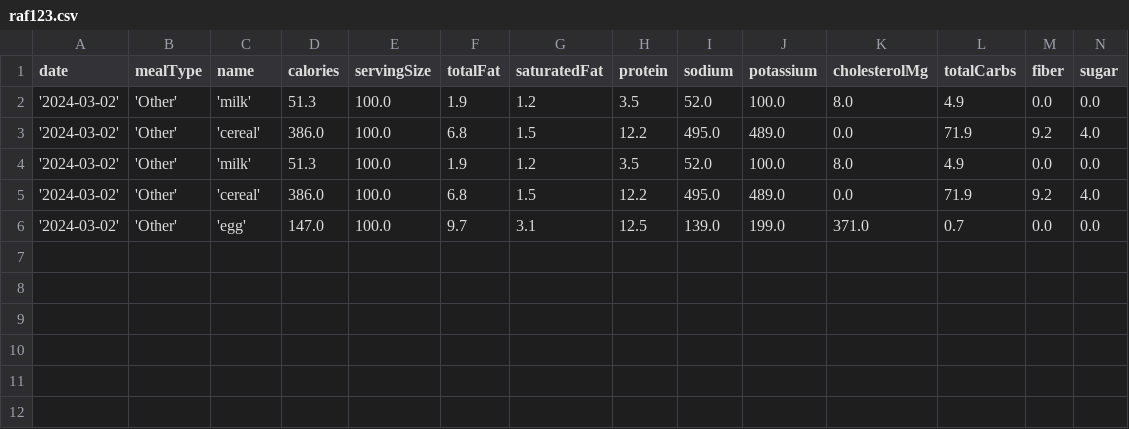
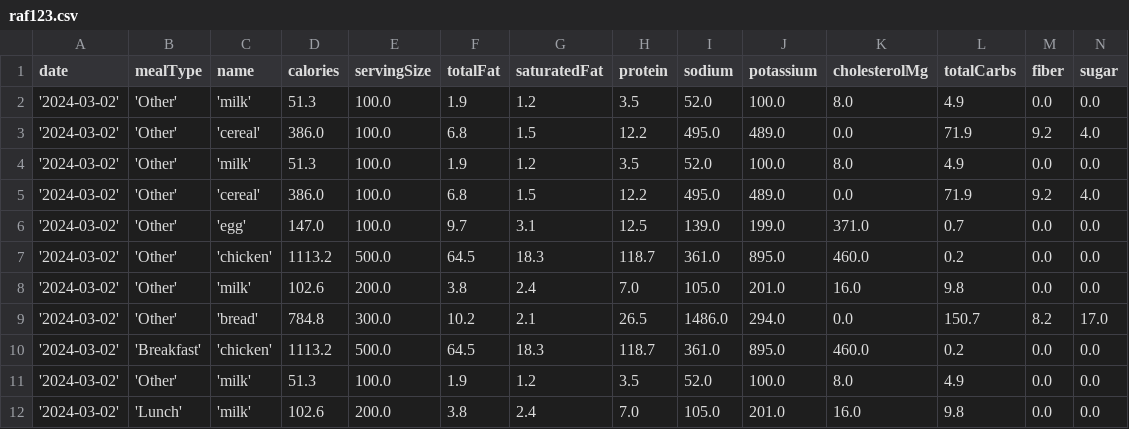
Before and after one commit to mferreira-7/dietManagementTool, a CSV file: DietManagementTool/src/main/userdata/raf123.csv, drawn as a sheet.

```diff
--- a/DietManagementTool/src/main/userdata/raf123.csv
+++ b/DietManagementTool/src/main/userdata/raf123.csv
@@ -6 +6,7 @@ date,mealType,name,calories,servingSize,totalFat,saturatedFat,protein,sodium,pot
 '2024-03-02','Other','egg', 147.0, 100.0, 9.7, 3.1, 12.5, 139.0, 199.0, 371.0, 0.7, 0.0, 0.0
+'2024-03-02','Other','chicken', 1113.2, 500.0, 64.5, 18.3, 118.7, 361.0, 895.0, 460.0, 0.2, 0.0, 0.0
+'2024-03-02','Other','milk', 102.6, 200.0, 3.8, 2.4, 7.0, 105.0, 201.0, 16.0, 9.8, 0.0, 0.0
+'2024-03-02','Other','bread', 784.8, 300.0, 10.2, 2.1, 26.5, 1486.0, 294.0, 0.0, 150.7, 8.2, 17.0
+'2024-03-02','Breakfast','chicken', 1113.2, 500.0, 64.5, 18.3, 118.7, 361.0, 895.0, 460.0, 0.2, 0.0, 0.0
+'2024-03-02','Other','milk', 51.3, 100.0, 1.9, 1.2, 3.5, 52.0, 100.0, 8.0, 4.9, 0.0, 0.0
+'2024-03-02','Lunch','milk', 102.6, 200.0, 3.8, 2.4, 7.0, 105.0, 201.0, 16.0, 9.8, 0.0, 0.0
```
Also changed, not shown: 2 other files.
